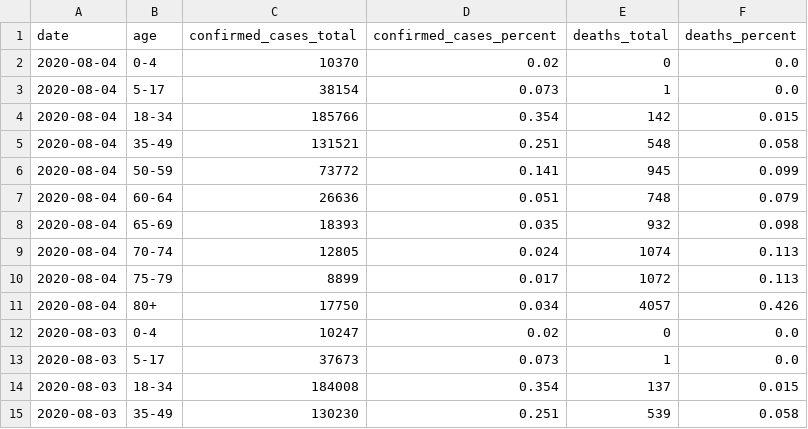
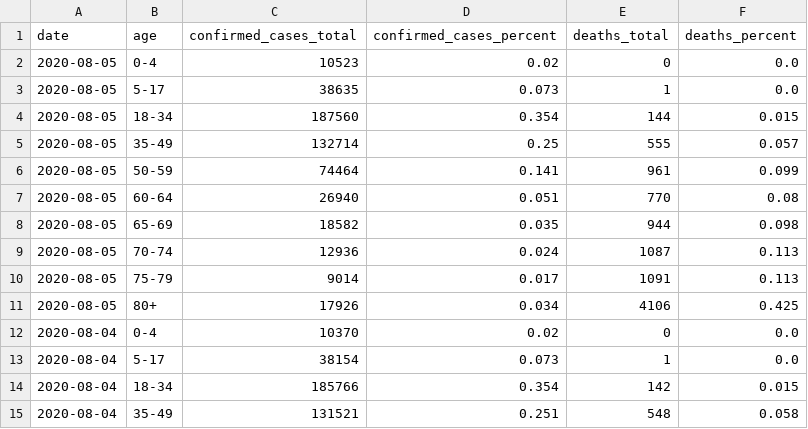
Before and after one commit to datadesk/california-coronavirus-data, a CSV file: cdph-age.csv, drawn as a sheet; only a part is shown; the shorter side is filled out with more unchanged rows.

```diff
--- a/cdph-age.csv
+++ b/cdph-age.csv
@@ -1,2 +1,12 @@
 date,age,confirmed_cases_total,confirmed_cases_percent,deaths_total,deaths_percent
+2020-08-05,0-4,10523,0.02,0,0.0
+2020-08-05,5-17,38635,0.073,1,0.0
+2020-08-05,18-34,187560,0.354,144,0.015
+2020-08-05,35-49,132714,0.25,555,0.057
+2020-08-05,50-59,74464,0.141,961,0.099
+2020-08-05,60-64,26940,0.051,770,0.08
+2020-08-05,65-69,18582,0.035,944,0.098
+2020-08-05,70-74,12936,0.024,1087,0.113
+2020-08-05,75-79,9014,0.017,1091,0.113
+2020-08-05,80+,17926,0.034,4106,0.425
 2020-08-04,0-4,10370,0.02,0,0.0
```
Also changed, not shown: cdph-hospital-patient-county-totals.csv, cdph-race-ethnicity.csv, 9 other files.
